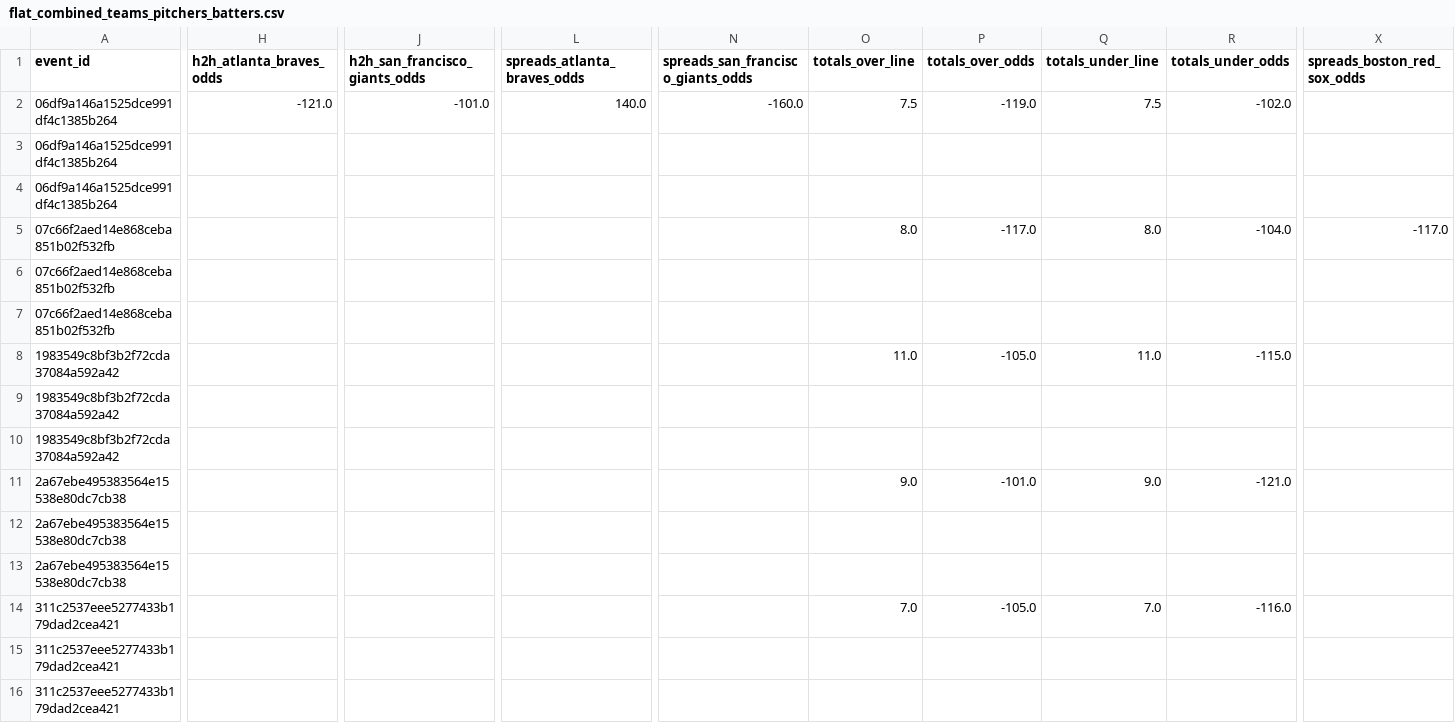
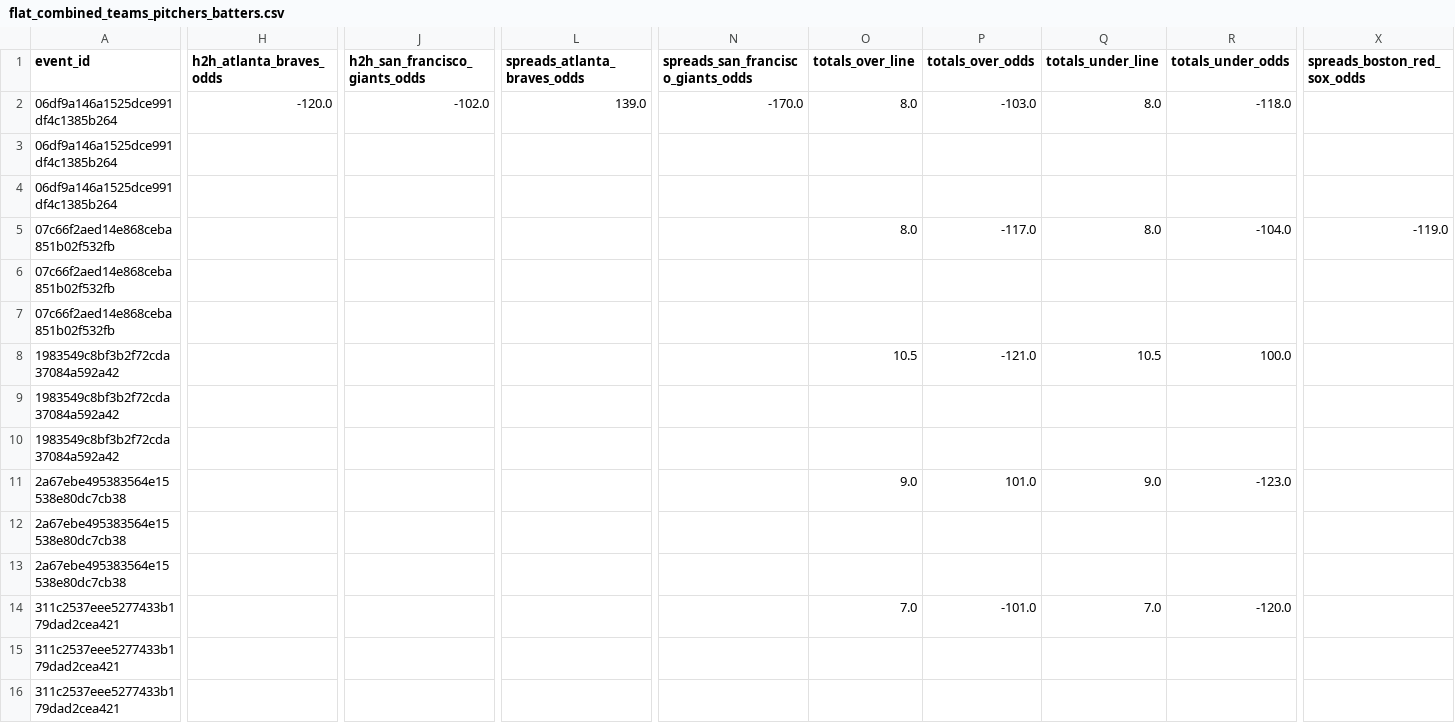
Before and after one commit to radgator13/odds-api-analyze, a CSV file: data/flat_combined_teams_pitchers_batters.csv, drawn as a sheet; only a part is shown, gaps mark what is left out; the diff covers the shown part only; the diff names each change by its address in the sheet, - before the commit and + after, or states it on an @@ line.

```diff
--- a/data/flat_combined_teams_pitchers_batters.csv
+++ b/data/flat_combined_teams_pitchers_batters.csv
-H2 (h2h_atlanta_braves_odds): -121.0
+H2 (h2h_atlanta_braves_odds): -120.0
-J2 (h2h_san_francisco_giants_odds): -101.0
+J2 (h2h_san_francisco_giants_odds): -102.0
-L2 (spreads_atlanta_braves_odds): 140.0
+L2 (spreads_atlanta_braves_odds): 139.0
-N2: -160.0
+N2: -170.0
-O2 (totals_over_line): 7.5
+O2 (totals_over_line): 8.0
-P2 (totals_over_odds): -119.0
+P2 (totals_over_odds): -103.0
-Q2 (totals_under_line): 7.5
+Q2 (totals_under_line): 8.0
-R2 (totals_under_odds): -102.0
+R2 (totals_under_odds): -118.0
-X5 (spreads_boston_red_sox_odds): -117.0
+X5 (spreads_boston_red_sox_odds): -119.0
-O8 (totals_over_line): 11.0
+O8 (totals_over_line): 10.5
-P8 (totals_over_odds): -105.0
+P8 (totals_over_odds): -121.0
-Q8 (totals_under_line): 11.0
+Q8 (totals_under_line): 10.5
-R8 (totals_under_odds): -115.0
+R8 (totals_under_odds): 100.0
-P11 (totals_over_odds): -101.0
+P11 (totals_over_odds): 101.0
-R11 (totals_under_odds): -121.0
+R11 (totals_under_odds): -123.0
-P14 (totals_over_odds): -105.0
+P14 (totals_over_odds): -101.0
-R14 (totals_under_odds): -116.0
+R14 (totals_under_odds): -120.0
```
Also changed, not shown: 9 removed rows and 64 edited cells elsewhere in this file, data/betonline_team_lines.csv, 5 other files.
